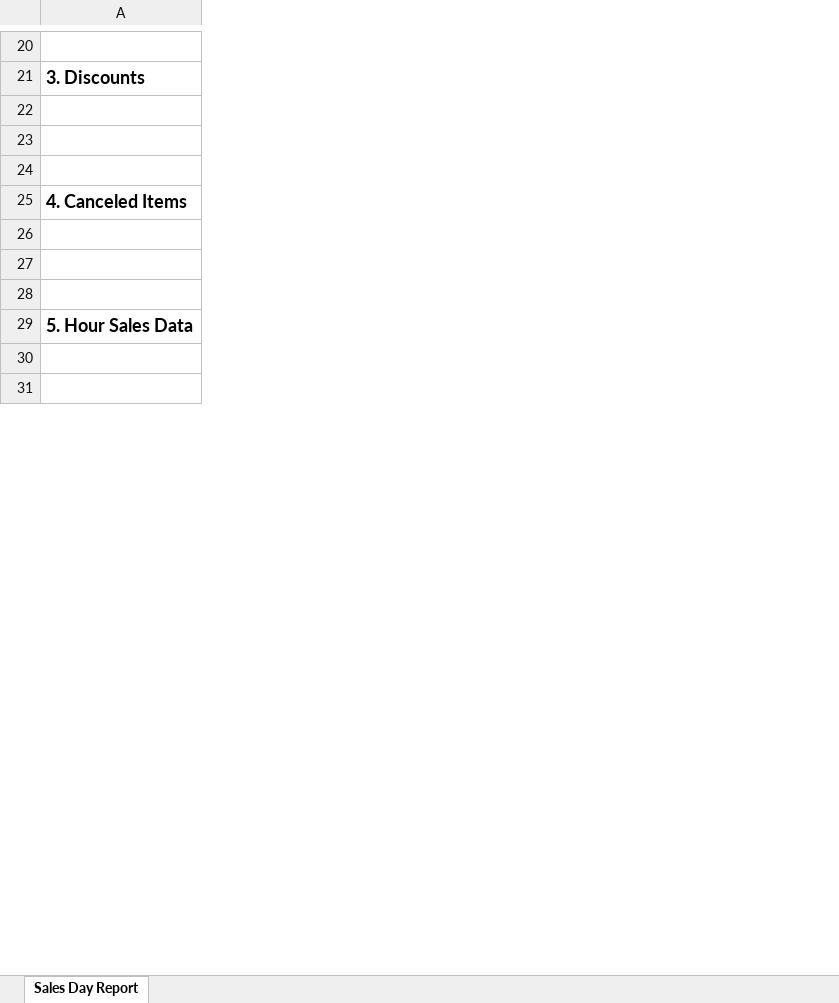
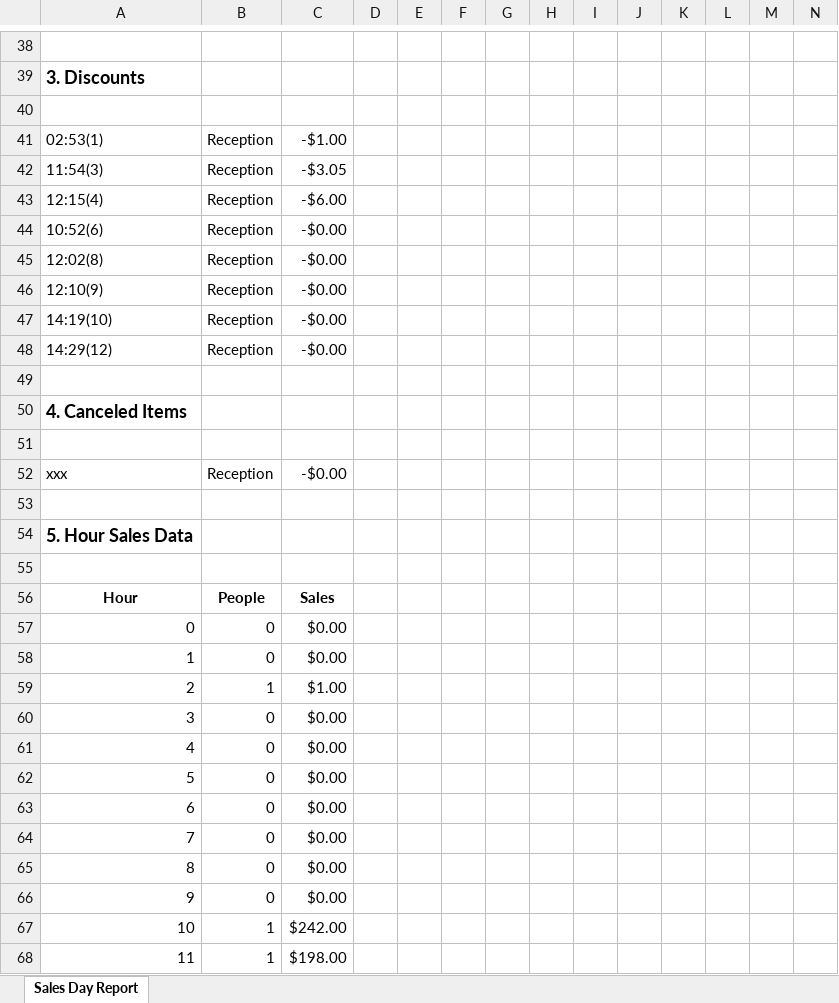
Before and after one commit to hokeryu318/jftweb, an Excel workbook: public/excel/exports/sales_data.xlsx, sheet Sales Day Report, drawn as a sheet; only a part is shown, gaps mark what is left out; values as stored, in another font and other column widths than the file's, no borders; addresses are those after the commit; rows hold the shown columns only; the diff covers the shown part only; the diff names each change by its address in the sheet, - before the commit and + after, or states it on an @@ line.

```diff
--- a/public/excel/exports/sales_data.xlsx (sheet Sales Day Report)
+++ b/public/excel/exports/sales_data.xlsx (sheet Sales Day Report)
+column B, row 41: Reception; rows 52-56: Reception |  |  |  | People
+column C, row 41: -$1.00; rows 52-56: -$0.00 |  |  |  | Sales
+column D, empty
+column E, empty
+column F, empty
+column G, empty
+column H, empty
+column I, empty
+column J, empty
+column K, empty
+column L, empty
+column M, empty
+column N, empty
-row 41: (empty)
+row 41: 02:53(1) | Reception | -$1.00
+row 42: 11:54(3) | Reception | -$3.05
+row 43: 12:15(4) | Reception | -$6.00
+row 44: 10:52(6) | Reception | -$0.00
+row 45: 12:02(8) | Reception | -$0.00
+row 46: 12:10(9) | Reception | -$0.00
+row 47: 14:19(10) | Reception | -$0.00
+row 48: 14:29(12) | Reception | -$0.00
-row 52: (empty)
+row 52: xxx | Reception | -$0.00
-row 56: (empty)
+row 56: Hour | People | Sales
+row 57: 0 | 0 | $0.00
+row 58: 1 | 0 | $0.00
+row 59: 2 | 1 | $1.00
+row 60: 3 | 0 | $0.00
+row 61: 4 | 0 | $0.00
+row 62: 5 | 0 | $0.00
+row 63: 6 | 0 | $0.00
+row 64: 7 | 0 | $0.00
+row 65: 8 | 0 | $0.00
+row 66: 9 | 0 | $0.00
+row 67: 10 | 1 | $242.00
+row 68: 11 | 1 | $198.00
```
Also changed, not shown: 86 added rows, 2 added columns and 35 edited cells elsewhere in this sheet, 4 other files.
